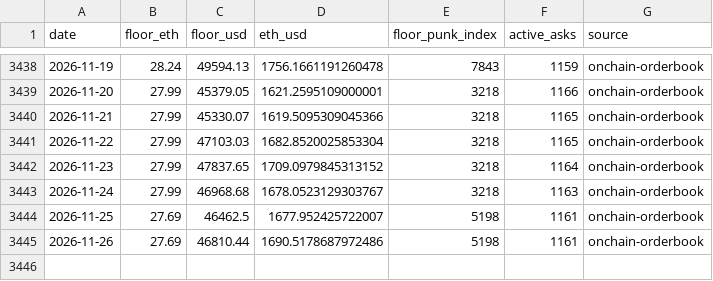
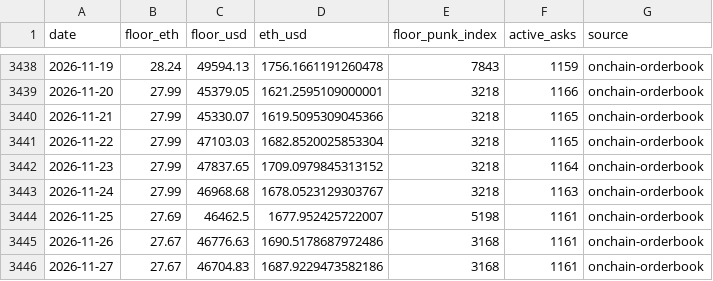
Before and after one commit to punkprice-data/cryptopunks-floor, a CSV file: data/cryptopunks-daily-floor.csv, drawn as a sheet; only a part is shown, gaps mark what is left out.

```diff
--- a/data/cryptopunks-daily-floor.csv
+++ b/data/cryptopunks-daily-floor.csv
@@ -3444,2 +3444,3 @@ date,floor_eth,floor_usd,eth_usd,floor_punk_index,active_asks,source
 2026-11-25,27.69,46462.5,1677.952425722007,5198,1161,onchain-orderbook
-2026-11-26,27.69,46810.44,1690.5178687972486,5198,1161,onchain-orderbook
+2026-11-26,27.67,46776.63,1690.5178687972486,3168,1161,onchain-orderbook
+2026-11-27,27.67,46704.83,1687.9229473582186,3168,1161,onchain-orderbook
```
Also changed, not shown: data/pnkstr-daily-premium.csv.
